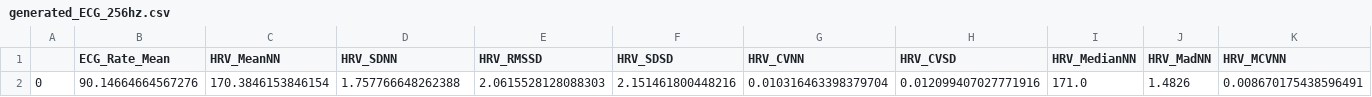
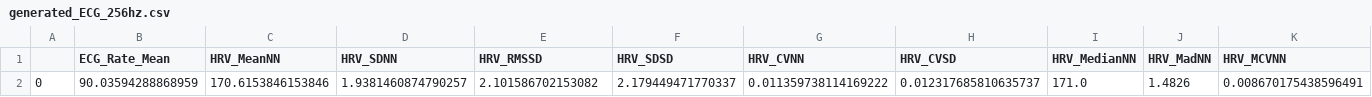
Before and after one commit to AshrafElshazly/Bio_Emotions, a CSV file: Project/data/manual_emotions_signals/generated_ECG_256hz.csv, drawn as a sheet; only a part is shown; removed rows and columns are numbered as before the commit, all else as after; rows hold the shown columns only; the diff names each change by its address in the sheet, - before the commit and + after, or states it on an @@ line.

Commit message:
Data

```diff
--- a/Project/data/manual_emotions_signals/generated_ECG_256hz.csv
+++ b/Project/data/manual_emotions_signals/generated_ECG_256hz.csv
-row 2: 0 | 90.14664664567276 | 170.3846153846154 | 1.757766648262388 | 2.0615528128088303 | 2.151461800448216 | 0.010316463398379704 | 0.012099407027771916 | 171.0 | 1.4826 | 0.008670175438596491
+row 2: 0 | 90.03594288868959 | 170.6153846153846 | 1.9381460874790257 | 2.101586702153082 | 2.179449471770337 | 0.011359738114169222 | 0.012317685810635737 | 171.0 | 1.4826 | 0.008670175438596491
```
